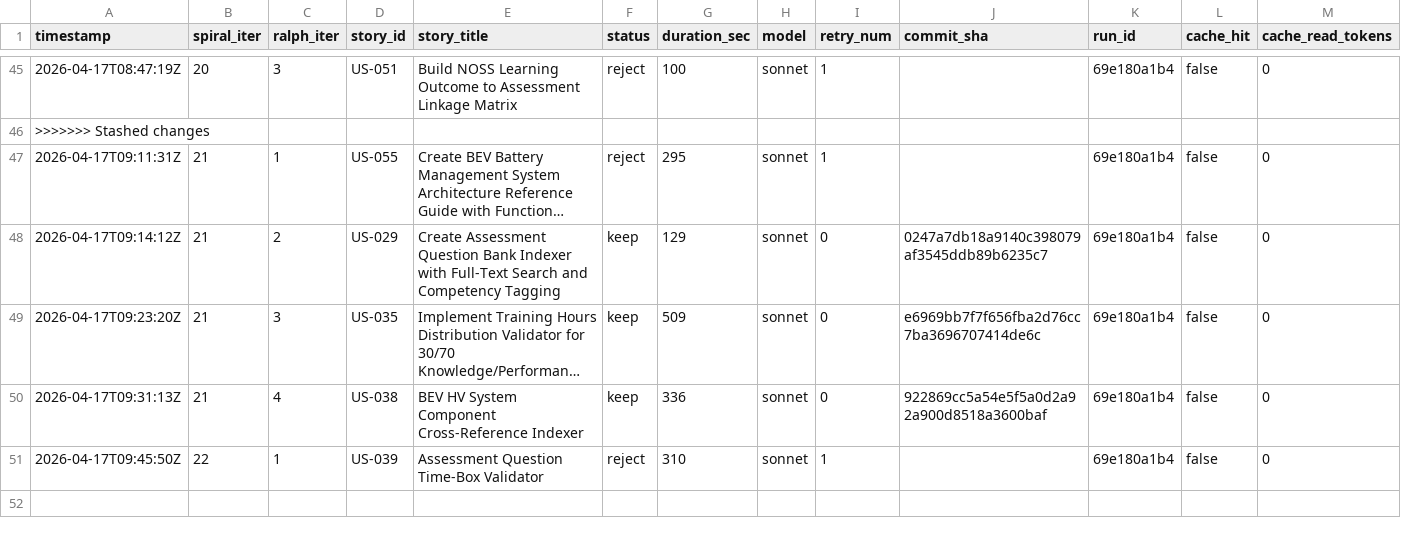
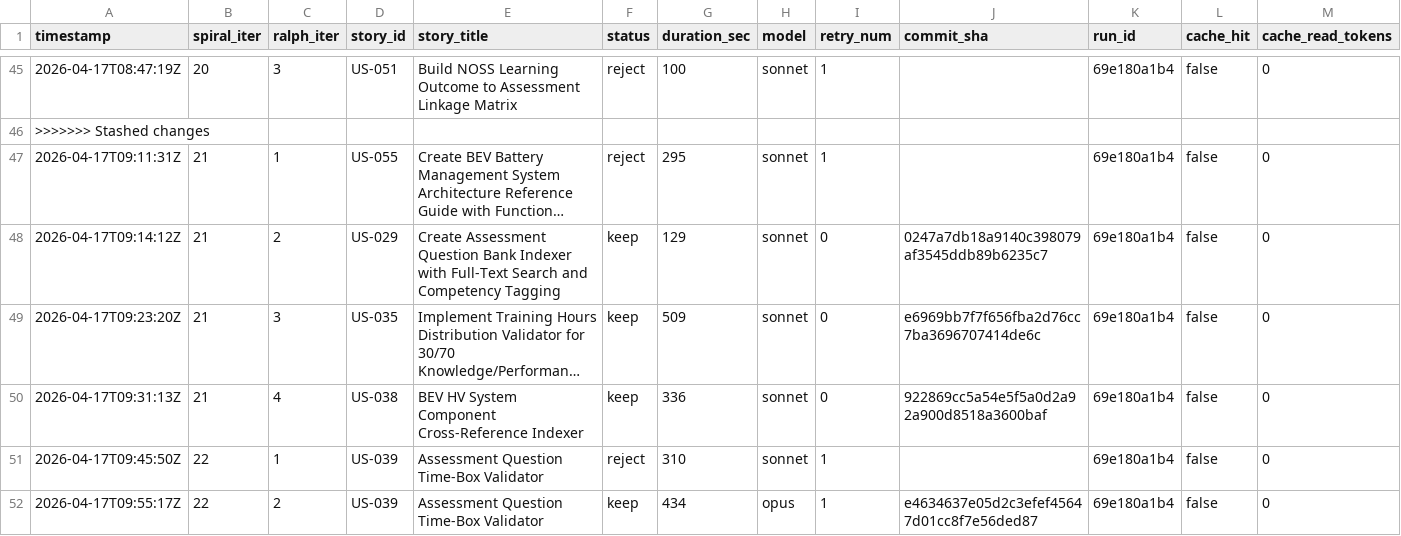
Before and after one commit to wenjyue84/3u-pioneer-academy-noss, a TSV file: results.tsv, drawn as a sheet; only a part is shown, gaps mark what is left out; long unchanged cells end in …; rows hold the shown columns only; the diff names each change by its address in the sheet, - before the commit and + after, or states it on an @@ line.

Commit message:
feat(spiral): complete 1 stories (iter 22)

```diff
--- a/results.tsv
+++ b/results.tsv
+row 52: 2026-04-17T09:55:17Z | 22 | 2 | US-039 | Assessment Question Time-Box Validator | keep | 434 | opus | 1 | e4634637e05d2c3efef45647d01cc8f7e56ded87 | 69e180a1b4 | false | 0
```
Also changed, not shown: 13 other files.
